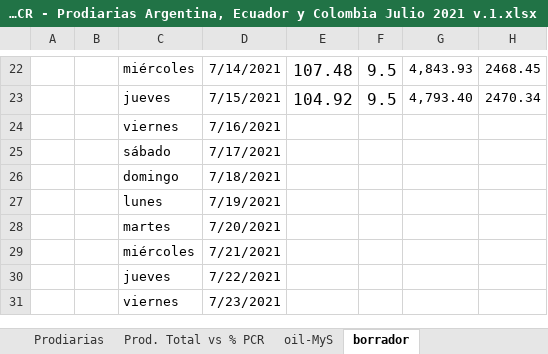
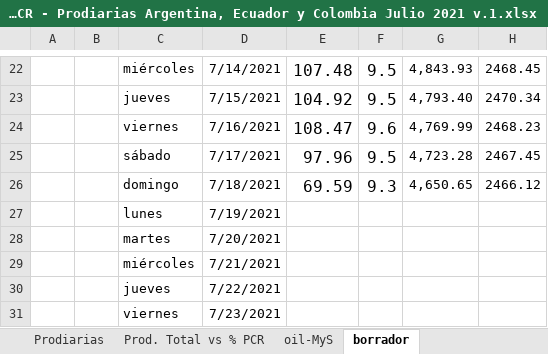
Before and after one commit to jlrp132/production_monitor, an Excel workbook: data/07_PCR - Prodiarias Argentina, Ecuador y Colombia Julio 2021 v.1.xlsx, sheet borrador, drawn as a sheet; only a part is shown, gaps mark what is left out; values as stored, in another font and other column widths than the file's, no borders; removed rows and columns are numbered as before the commit, all else as after; the diff names each change by its address in the sheet, - before the commit and + after, or states it on an @@ line.

```diff
--- a/data/07_PCR - Prodiarias Argentina, Ecuador y Colombia Julio 2021 v.1.xlsx (sheet borrador)
+++ b/data/07_PCR - Prodiarias Argentina, Ecuador y Colombia Julio 2021 v.1.xlsx (sheet borrador)
-row 24:  |  | viernes | 7/16/2021
-row 25:  |  | sábado | 7/17/2021
-row 26:  |  | domingo | 7/18/2021
+row 24:  |  | viernes | 7/16/2021 | 108.47 | 9.6 | 4,769.99 | 2468.23
+row 25:  |  | sábado | 7/17/2021 | 97.96 | 9.5 | 4,723.28 | 2467.45
+row 26:  |  | domingo | 7/18/2021 | 69.59 | 9.3 | 4,650.65 | 2466.12
```
Also changed, not shown: sheet Prod. Total vs % PCR, sheet Prodiarias, charts or pictures, 2 other files.
